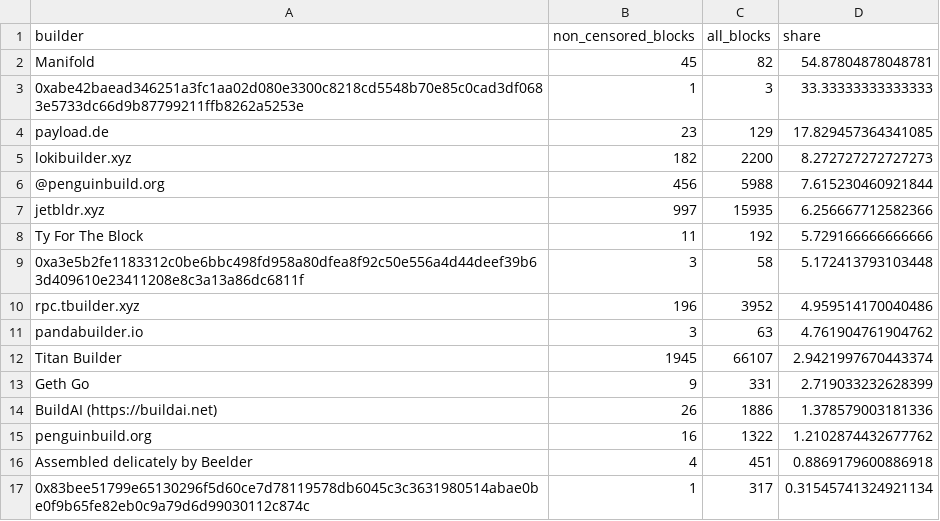
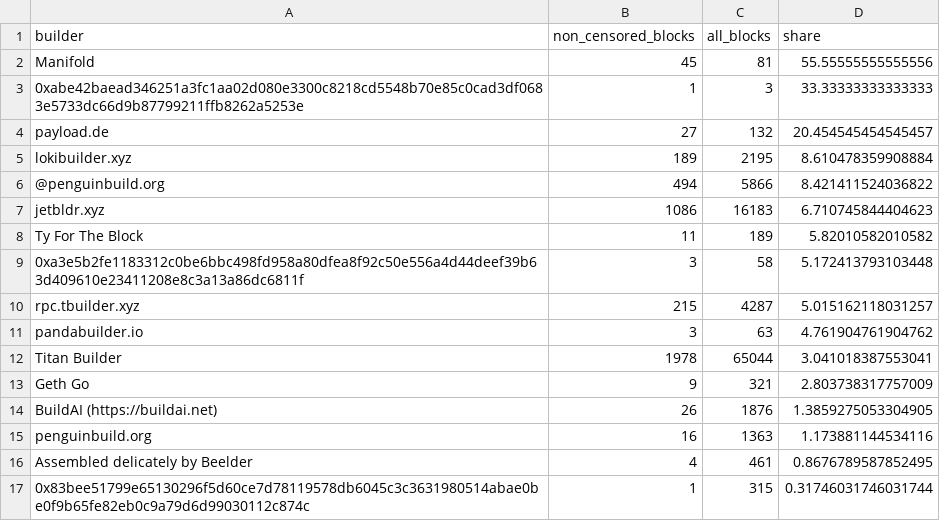
Before and after one commit to nerolation/censorship.pics, a CSV file: data/builder_stats.csv, drawn as a sheet; only a part is shown; the diff covers the shown part only.

```diff
--- a/data/builder_stats.csv
+++ b/data/builder_stats.csv
@@ -1,17 +1,17 @@
 builder,non_censored_blocks,all_blocks,share
-Manifold,45,82,54.87804878048781
+Manifold,45,81,55.55555555555556
 0xabe42baead346251a3fc1aa02d080e3300c8218cd5548b70e85c0cad3df0683e5733dc66d9b87799211ffb8262a5253e,1,3,33.33333333333333
-payload.de,23,129,17.829457364341085
-lokibuilder.xyz,182,2200,8.272727272727273
-@penguinbuild.org,456,5988,7.615230460921844
-jetbldr.xyz,997,15935,6.256667712582366
-Ty For The Block,11,192,5.729166666666666
+payload.de,27,132,20.454545454545457
+lokibuilder.xyz,189,2195,8.610478359908884
+@penguinbuild.org,494,5866,8.421411524036822
+jetbldr.xyz,1086,16183,6.710745844404623
+Ty For The Block,11,189,5.82010582010582
 0xa3e5b2fe1183312c0be6bbc498fd958a80dfea8f92c50e556a4d44deef39b63d409610e23411208e8c3a13a86dc6811f,3,58,5.172413793103448
-rpc.tbuilder.xyz,196,3952,4.959514170040486
+rpc.tbuilder.xyz,215,4287,5.015162118031257
 pandabuilder.io,3,63,4.761904761904762
-Titan Builder,1945,66107,2.9421997670443374
-Geth Go,9,331,2.719033232628399
-BuildAI (https://buildai.net),26,1886,1.378579003181336
-penguinbuild.org,16,1322,1.2102874432677762
-Assembled delicately by Beelder,4,451,0.8869179600886918
-0x83bee51799e65130296f5d60ce7d78119578db6045c3c3631980514abae0be0f9b65fe82eb0c9a79d6d99030112c874c,1,317,0.31545741324921134
+Titan Builder,1978,65044,3.041018387553041
+Geth Go,9,321,2.803738317757009
+BuildAI (https://buildai.net),26,1876,1.3859275053304905
+penguinbuild.org,16,1363,1.173881144534116
+Assembled delicately by Beelder,4,461,0.8676789587852495
+0x83bee51799e65130296f5d60ce7d78119578db6045c3c3631980514abae0be0f9b65fe82eb0c9a79d6d99030112c874c,1,315,0.31746031746031744
```
Also changed, not shown: 6 added rows, 8 removed rows, 6 moved rows and 16 edited cells elsewhere in this file, data/builder_censorship_share.csv, data/censorship_stats.csv, 4 other files.
